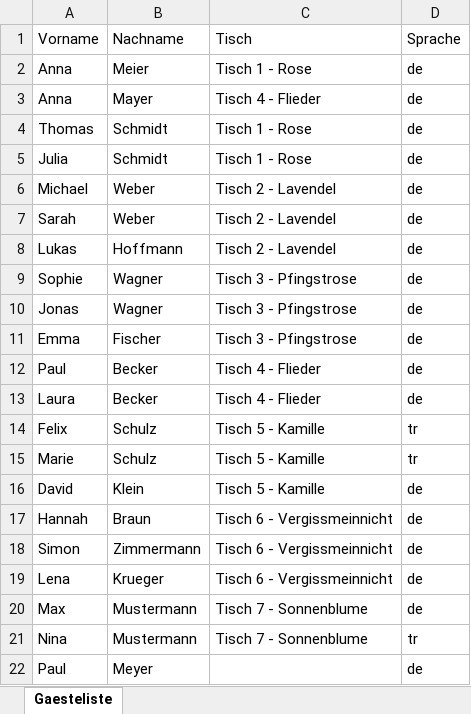
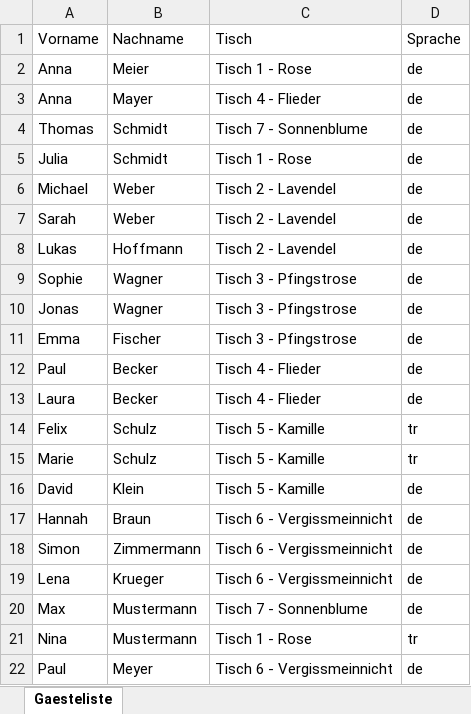
Before and after one commit to luisa-wedding/platzfinder., an Excel workbook: guests.xlsx, sheet Gaesteliste, drawn as a sheet; values as stored, in another font and other column widths than the file's, no borders; the diff names each change by its address in the sheet, - before the commit and + after, or states it on an @@ line.

Commit message:
Update guests.xlsx über Config-Seite

```diff
--- a/guests.xlsx (sheet Gaesteliste)
+++ b/guests.xlsx (sheet Gaesteliste)
-C4 (Tisch): Tisch 1 - Rose
+C4 (Tisch): Tisch 7 - Sonnenblume
-C21 (Tisch): Tisch 7 - Sonnenblume
+C21 (Tisch): Tisch 1 - Rose
-C22 (Tisch): (empty)
+C22 (Tisch): Tisch 6 - Vergissmeinnicht
```
